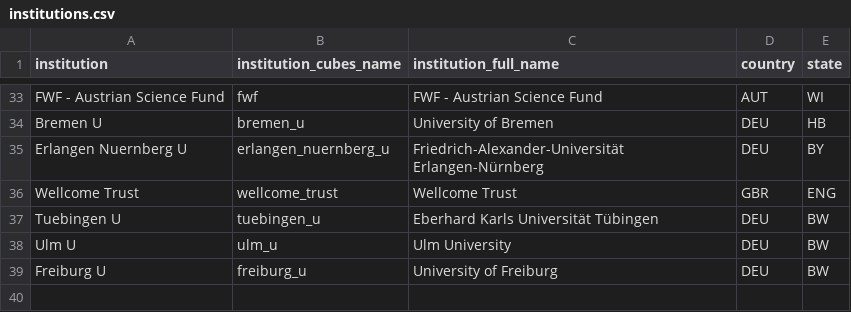
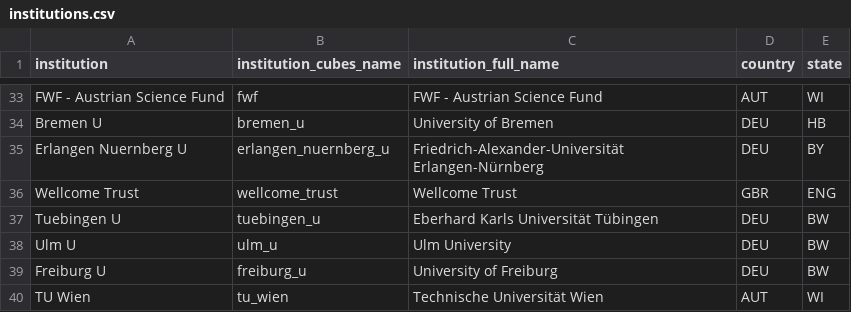
Before and after one commit to OpenAPC/openapc-olap, a CSV file: static/institutions.csv, drawn as a sheet; only a part is shown, gaps mark what is left out.

Commit message:
tu wien added

```diff
--- a/static/institutions.csv
+++ b/static/institutions.csv
@@ -39 +39,2 @@ Ulm U,ulm_u,Ulm University,DEU,BW
 Freiburg U,freiburg_u,University of Freiburg,DEU,BW
+TU Wien,tu_wien,Technische Universität Wien,AUT,WI
```
